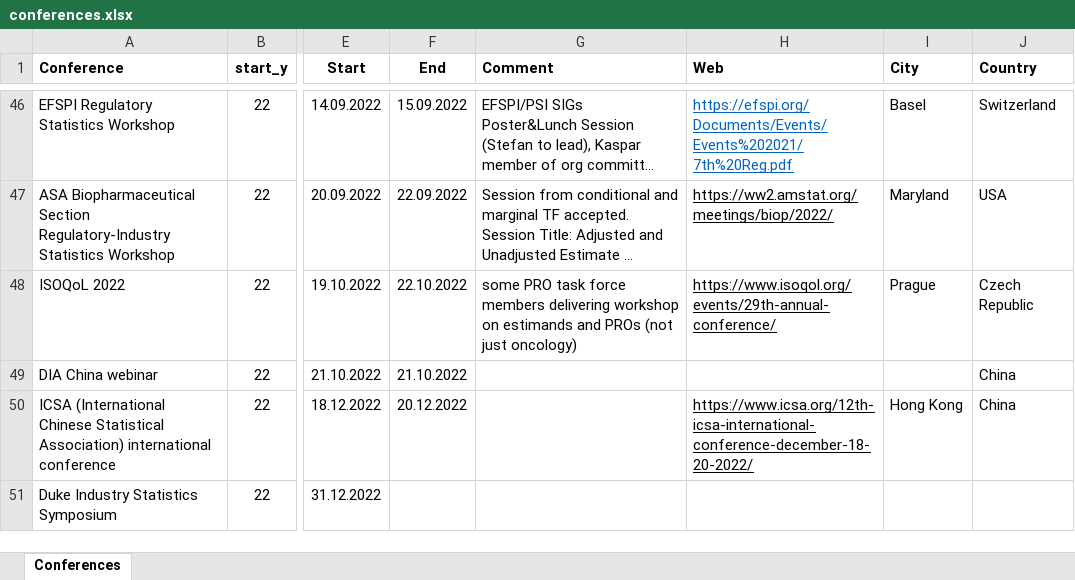
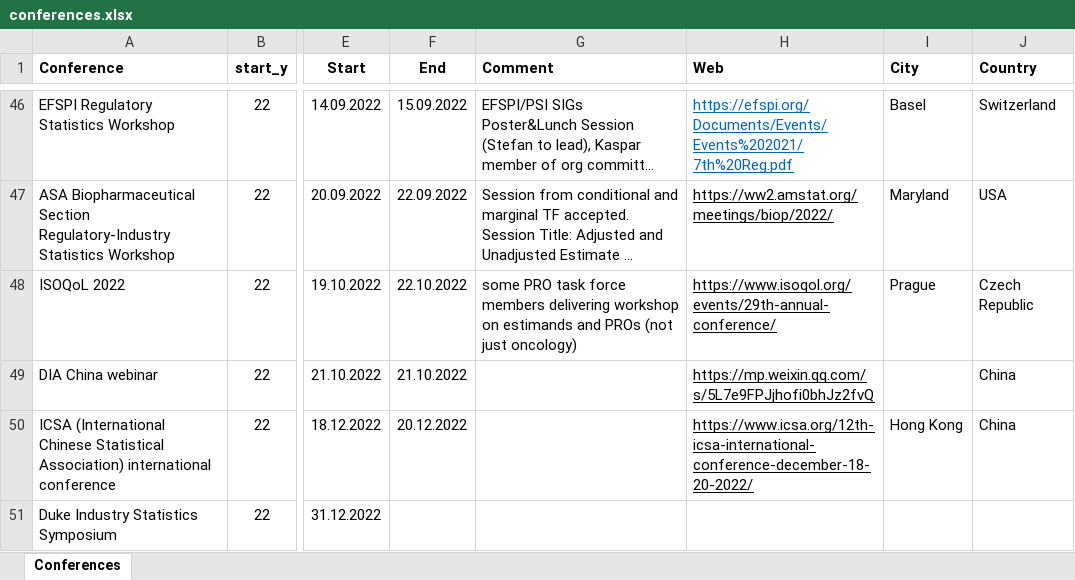
Before and after one commit to oncoestimand/oncowg_webpage, an Excel workbook: data/conferences.xlsx, sheet Conferences, drawn as a sheet; only a part is shown, gaps mark what is left out; long unchanged cells end in …; values as stored, in another font and other column widths than the file's, no borders; charts and pictures not drawn; the diff names each change by its address in the sheet, - before the commit and + after, or states it on an @@ line.

```diff
--- a/data/conferences.xlsx (sheet Conferences)
+++ b/data/conferences.xlsx (sheet Conferences)
-H49 (Web): (empty)
+H49 (Web): https://mp.weixin.qq.com/s/5L7e9FPJjhofi0bhJz2fvQ
```
Also changed, not shown: docs/data/conferences.xlsx, 3 other files.
